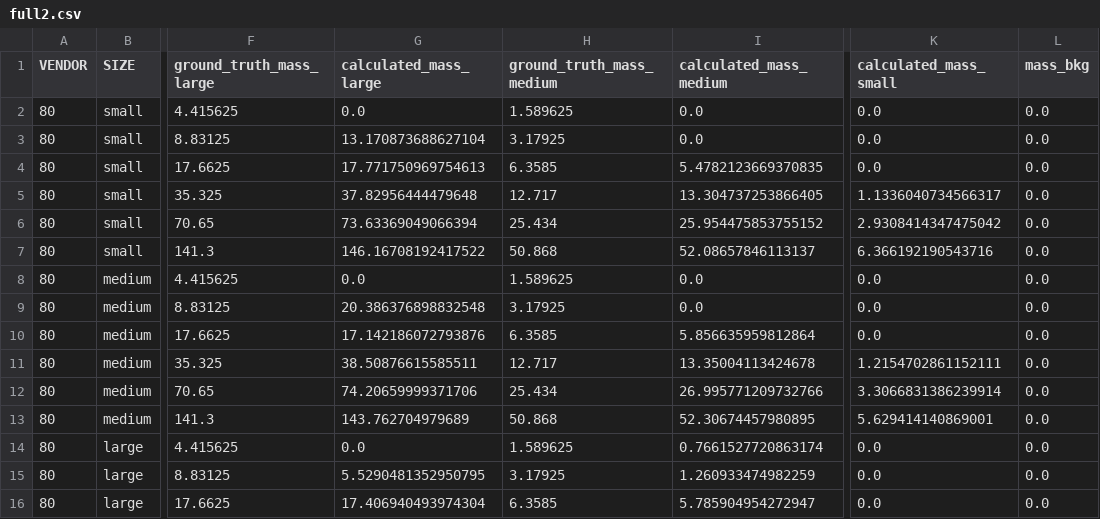
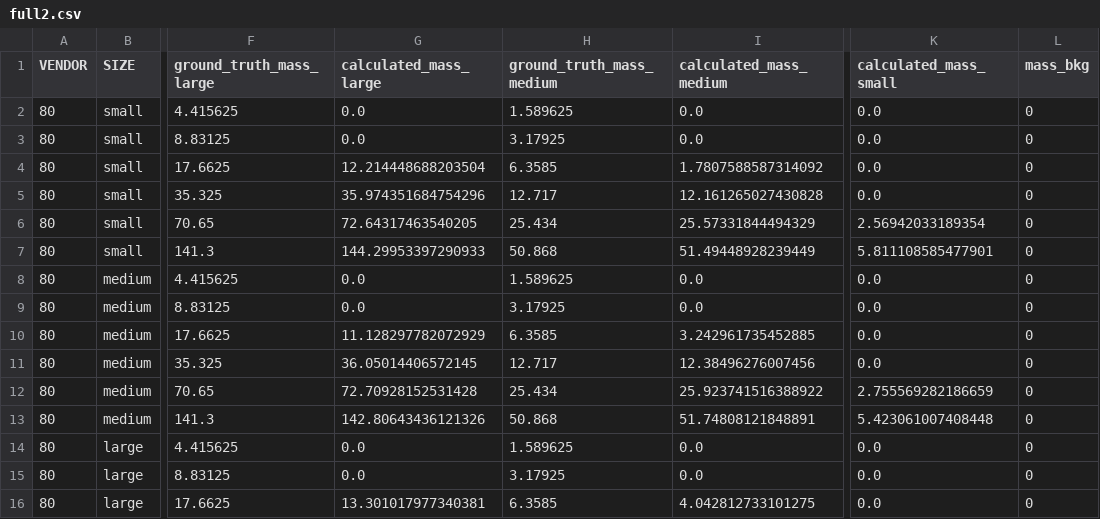
Before and after one commit to MolloiLab/cac-simulation, a CSV file: output_repeated/agatston/full2.csv, drawn as a sheet; only a part is shown, gaps mark what is left out; the diff covers the shown part only; the diff names each change by its address in the sheet, - before the commit and + after, or states it on an @@ line.

```diff
--- a/output_repeated/agatston/full2.csv
+++ b/output_repeated/agatston/full2.csv
-L2:L16 (mass_bkg): 0.0
+L2:L16 (mass_bkg): 0
-G3 (calculated_mass_large): 13.170873688627104
+G3 (calculated_mass_large): 0.0
-G4 (calculated_mass_large): 17.771750969754613
+G4 (calculated_mass_large): 12.214448688203504
-I4 (calculated_mass_medium): 5.4782123669370835
+I4 (calculated_mass_medium): 1.7807588587314092
-G5 (calculated_mass_large): 37.82956444479648
+G5 (calculated_mass_large): 35.974351684754296
-I5 (calculated_mass_medium): 13.304737253866405
+I5 (calculated_mass_medium): 12.161265027430828
-K5 (calculated_mass_small): 1.1336040734566317
+K5 (calculated_mass_small): 0.0
-G6 (calculated_mass_large): 73.63369049066394
+G6 (calculated_mass_large): 72.64317463540205
-I6 (calculated_mass_medium): 25.954475853755152
+I6 (calculated_mass_medium): 25.57331844494329
-K6 (calculated_mass_small): 2.9308414347475042
+K6 (calculated_mass_small): 2.56942033189354
-G7 (calculated_mass_large): 146.16708192417522
+G7 (calculated_mass_large): 144.29953397290933
-I7 (calculated_mass_medium): 52.08657846113137
+I7 (calculated_mass_medium): 51.49448928239449
-K7 (calculated_mass_small): 6.366192190543716
+K7 (calculated_mass_small): 5.811108585477901
-G9 (calculated_mass_large): 20.386376898832548
+G9 (calculated_mass_large): 0.0
-G10 (calculated_mass_large): 17.142186072793876
+G10 (calculated_mass_large): 11.128297782072929
-I10 (calculated_mass_medium): 5.856635959812864
+I10 (calculated_mass_medium): 3.242961735452885
-G11 (calculated_mass_large): 38.50876615585511
+G11 (calculated_mass_large): 36.05014406572145
-I11 (calculated_mass_medium): 13.35004113424678
+I11 (calculated_mass_medium): 12.38496276007456
-K11 (calculated_mass_small): 1.2154702861152111
+K11 (calculated_mass_small): 0.0
-G12 (calculated_mass_large): 74.20659999371706
+G12 (calculated_mass_large): 72.70928152531428
-I12 (calculated_mass_medium): 26.995771209732766
+I12 (calculated_mass_medium): 25.923741516388922
-K12 (calculated_mass_small): 3.3066831386239914
+K12 (calculated_mass_small): 2.755569282186659
-G13 (calculated_mass_large): 143.762704979689
+G13 (calculated_mass_large): 142.80643436121326
-I13 (calculated_mass_medium): 52.30674457980895
+I13 (calculated_mass_medium): 51.74808121848891
-K13 (calculated_mass_small): 5.629414140869001
+K13 (calculated_mass_small): 5.423061007408448
-I14 (calculated_mass_medium): 0.7661527720863174
+I14 (calculated_mass_medium): 0.0
-G15 (calculated_mass_large): 5.5290481352950795
+G15 (calculated_mass_large): 0.0
-I15 (calculated_mass_medium): 1.260933474982259
+I15 (calculated_mass_medium): 0.0
-G16 (calculated_mass_large): 17.406940493974304
+G16 (calculated_mass_large): 13.301017977340381
-I16 (calculated_mass_medium): 5.785904954272947
+I16 (calculated_mass_medium): 4.042812733101275
```
Also changed, not shown: 120 edited cells elsewhere in this file, output_new/agatston/full2.csv, output_new/agatston/physical.csv, 57 other files.
